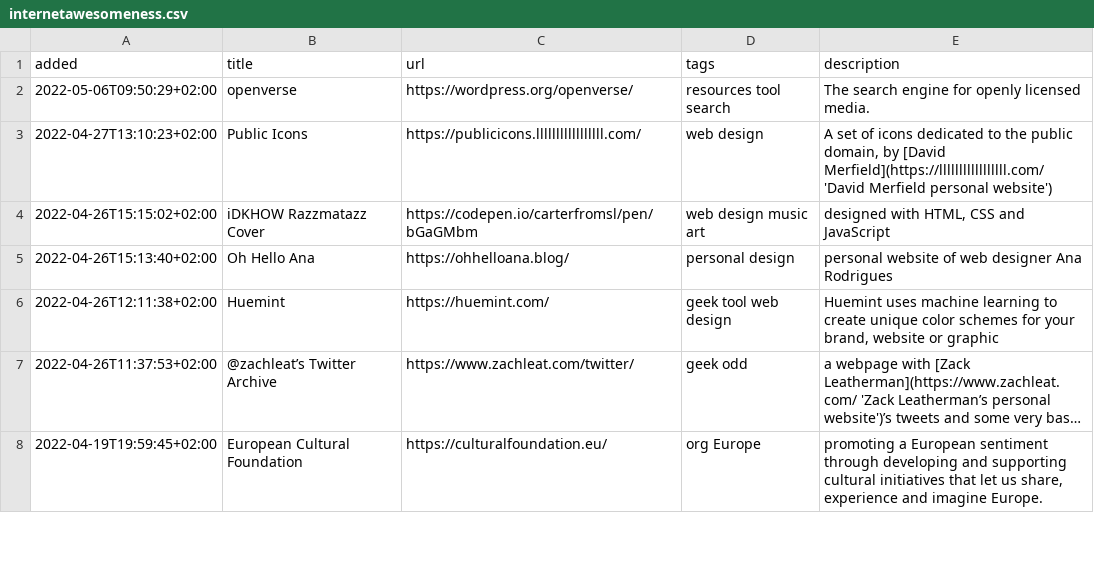
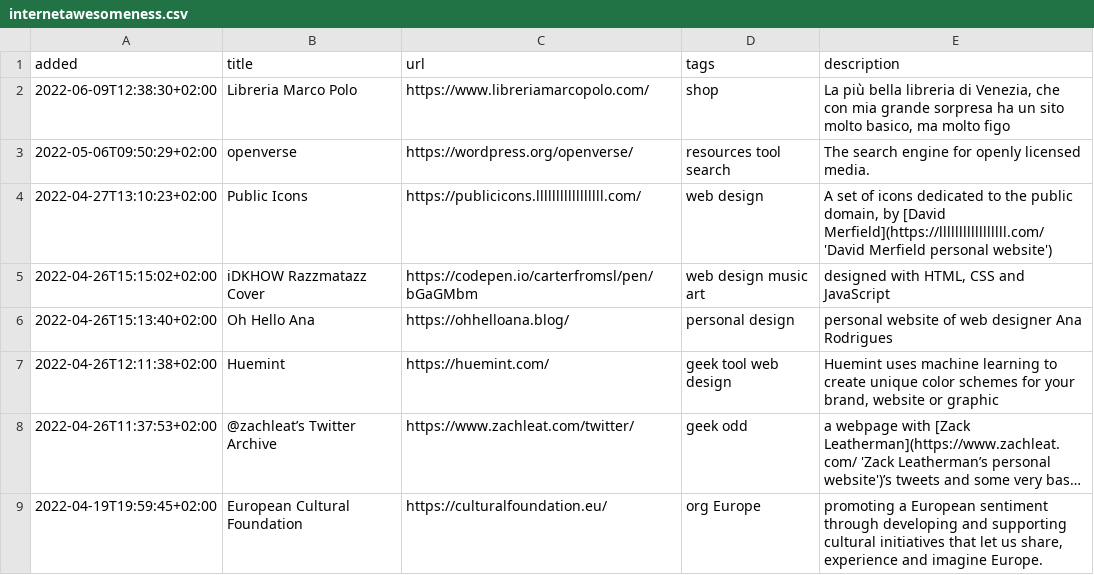
Before and after one commit to xplosionmind/tommi.space, a CSV file: data/internetawesomeness.csv, drawn as a sheet; only a part is shown; long unchanged cells end in …; the diff names each change by its address in the sheet, - before the commit and + after, or states it on an @@ line.

```diff
--- a/data/internetawesomeness.csv
+++ b/data/internetawesomeness.csv
+row 2: 2022-06-09T12:38:30+02:00 | Libreria Marco Polo | https://www.libreriamarcopolo.com/ | shop | La più bella libreria di Venezia, che con mia grande sorpresa ha un sito molto basico, ma molto figo
```
Also changed, not shown: data/library.csv, data/watchlog.csv, 1 other file.
